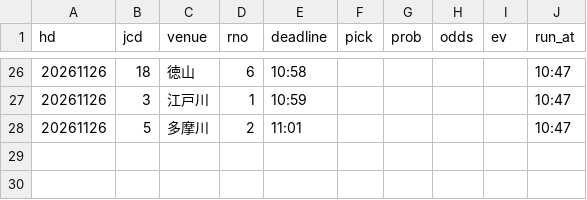
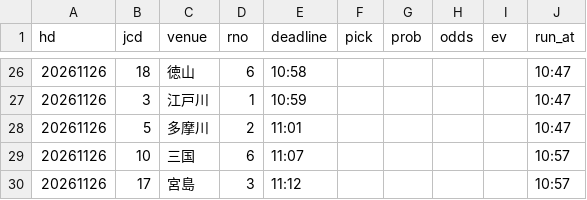
Before and after one commit to pocha2525/boatrace-ai, a CSV file: logs/20261126.csv, drawn as a sheet; only a part is shown, gaps mark what is left out.

```diff
--- a/logs/20261126.csv
+++ b/logs/20261126.csv
@@ -28 +28,3 @@ hd,jcd,venue,rno,deadline,pick,prob,odds,ev,run_at
 20261126,5,多摩川,2,11:01,,,,,10:47
+20261126,10,三国,6,11:07,,,,,10:57
+20261126,17,宮島,3,11:12,,,,,10:57
```
Also changed, not shown: logs/notify_20261126.csv, logs/results_20261126.csv.
